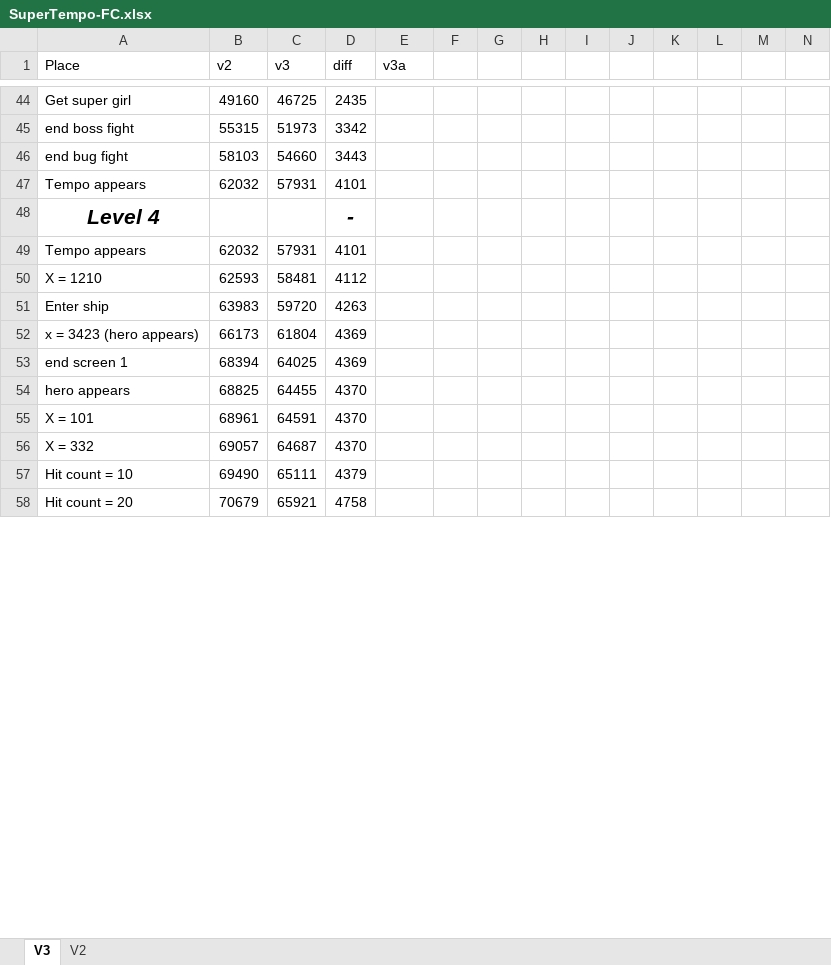
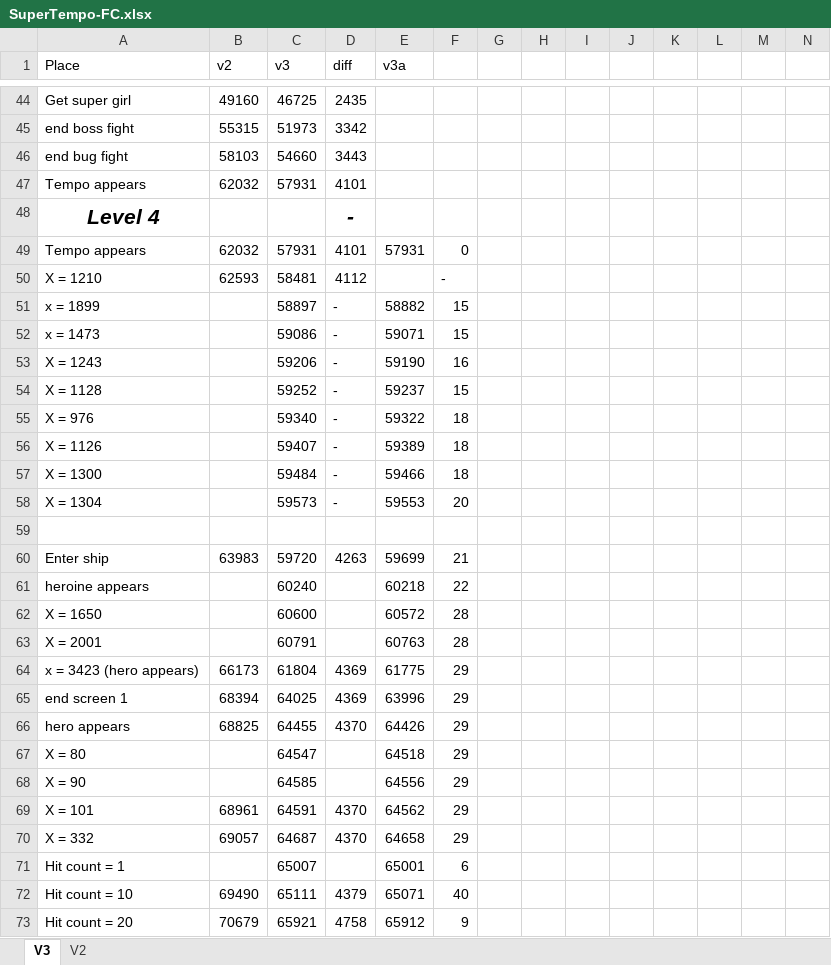
Before and after one commit to adelikat/tas, an Excel workbook: SuperTempo/SuperTempo-FC.xlsx, sheet V3, drawn as a sheet; only a part is shown, gaps mark what is left out; values as stored, in another font and other column widths than the file's, no borders; addresses are those after the commit; the diff covers the shown part only; the diff names each change by its address in the sheet, - before the commit and + after, or states it on an @@ line.

Commit message:
Super Tempo - redo lv 4

```diff
--- a/SuperTempo/SuperTempo-FC.xlsx (sheet V3)
+++ b/SuperTempo/SuperTempo-FC.xlsx (sheet V3)
-E49 (v3a): (empty)
+E49 (v3a): 57931
-F49: (empty)
+F49: 0
-F50: (empty)
+F50: -
+row 51: x = 1899 |  | 58897 | - | 58882 | 15
+row 52: x = 1473 |  | 59086 | - | 59071 | 15
+row 53: X = 1243 |  | 59206 | - | 59190 | 16
+row 54: X = 1128 |  | 59252 | - | 59237 | 15
+row 55: X = 976 |  | 59340 | - | 59322 | 18
+row 56: X = 1126 |  | 59407 | - | 59389 | 18
+row 57: X = 1300 |  | 59484 | - | 59466 | 18
+row 58: X = 1304 |  | 59573 | - | 59553 | 20
+row 59: (empty)
-E60 (v3a): (empty)
+E60 (v3a): 59699
-F60: (empty)
+F60: 21
+row 61: heroine appears |  | 60240 |  | 60218 | 22
+row 62: X = 1650 |  | 60600 |  | 60572 | 28
+row 63: X = 2001 |  | 60791 |  | 60763 | 28
-E64 (v3a): (empty)
+E64 (v3a): 61775
-F64:F66: (empty)
+F64:F66: 29
-E65 (v3a): (empty)
+E65 (v3a): 63996
-E66 (v3a): (empty)
+E66 (v3a): 64426
+row 67: X = 80 |  | 64547 |  | 64518 | 29
+row 68: X = 90 |  | 64585 |  | 64556 | 29
-E69 (v3a): (empty)
+E69 (v3a): 64562
-F69:F70: (empty)
+F69:F70: 29
-E70 (v3a): (empty)
+E70 (v3a): 64658
+row 71: Hit count = 1 |  | 65007 |  | 65001 | 6
-E72 (v3a): (empty)
+E72 (v3a): 65071
-F72: (empty)
+F72: 40
-E73 (v3a): (empty)
+E73 (v3a): 65912
-F73: (empty)
+F73: 9
```
Also changed, not shown: 5 added rows and 15 edited cells elsewhere in this sheet, formulas that keep their value, 1 other file.
